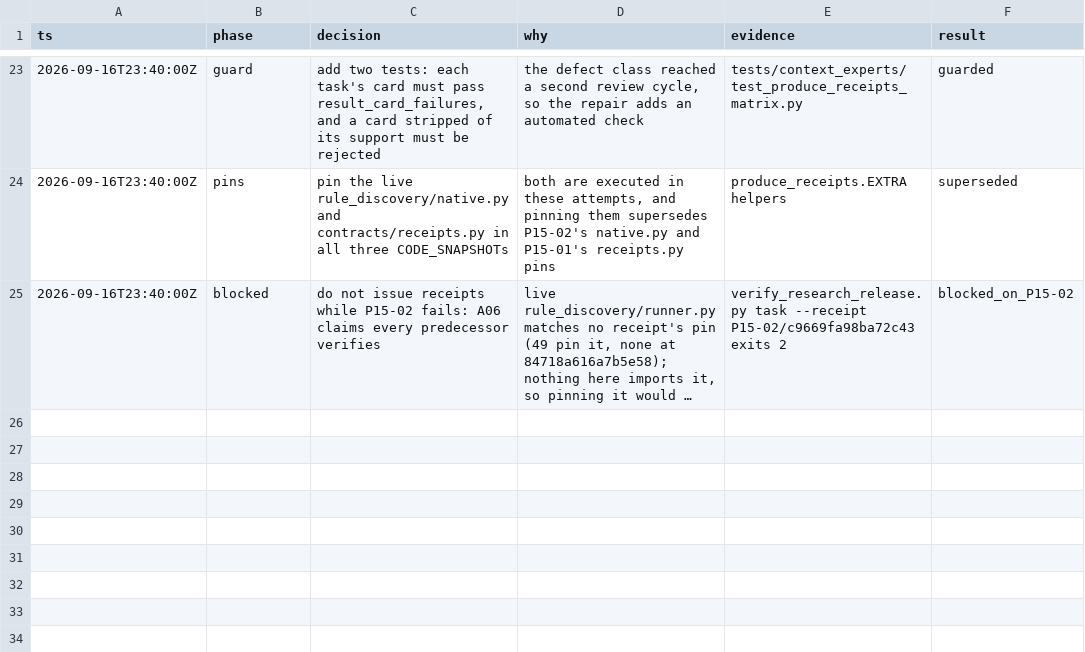
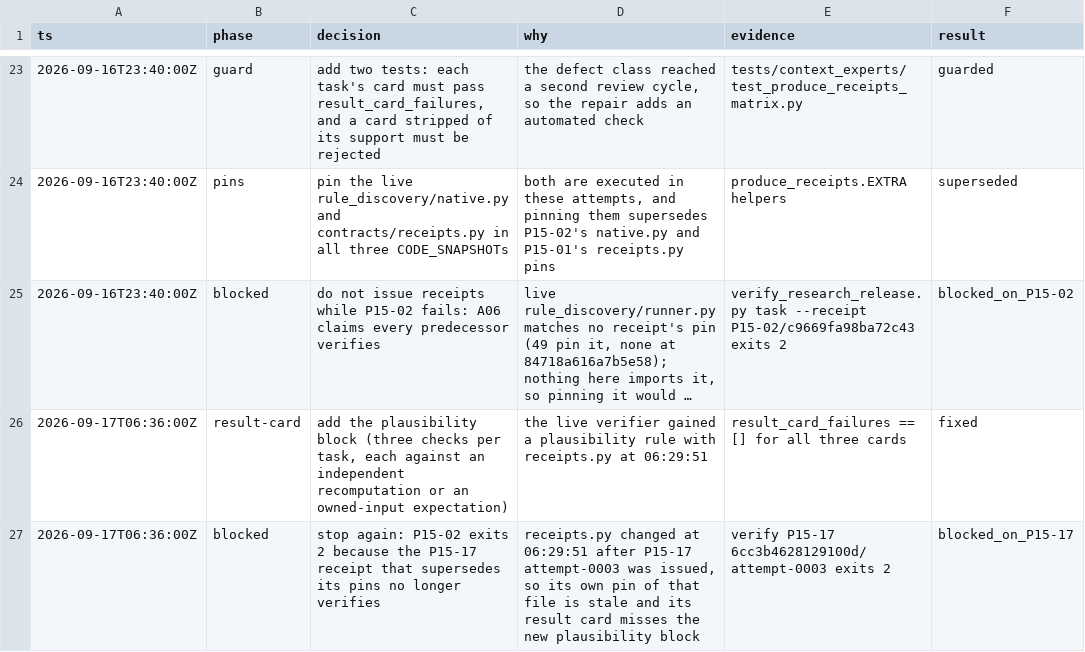
Before and after one commit to liquid-O2/trading-research, a TSV file: implementation/reports/research-work/phase2-early/DECISIONS.tsv, drawn as a sheet; only a part is shown, gaps mark what is left out; long unchanged cells end in …; the diff names each change by its address in the sheet, - before the commit and + after, or states it on an @@ line.

```diff
--- a/implementation/reports/research-work/phase2-early/DECISIONS.tsv
+++ b/implementation/reports/research-work/phase2-early/DECISIONS.tsv
+row 26: 2026-09-17T06:36:00Z | result-card | add the plausibility block (three checks per task, each against an independent recomputation or an owned-input expectation) | the live verifier gained a plausibility rule with receipts.py at 06:29:51 | result_card_failures == [] for all three cards | fixed
+row 27: 2026-09-17T06:36:00Z | blocked | stop again: P15-02 exits 2 because the P15-17 receipt that supersedes its pins no longer verifies | receipts.py changed at 06:29:51 after P15-17 attempt-0003 was issued, so its own pin of that file is stale and its result card misses the new plausibility block | verify P15-17 6cc3b4628129100d/attempt-0003 exits 2 | blocked_on_P15-17
```
Also changed, not shown: 1 other file.
